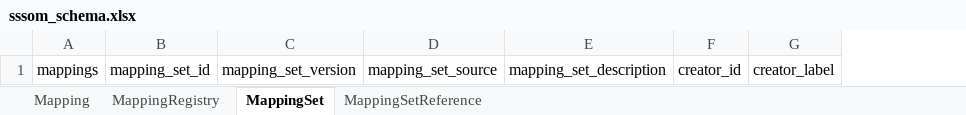
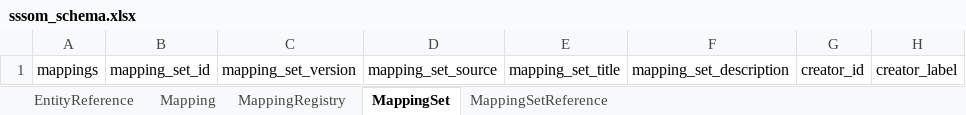
Before and after one commit to mapping-commons/sssom, an Excel workbook: project/excel/sssom_schema.xlsx, sheet MappingSet, drawn as a sheet; only a part is shown; values as stored, in another font and other column widths than the file's, no borders; the diff names each change by its address in the sheet, - before the commit and + after, or states it on an @@ line.

```diff
--- a/project/excel/sssom_schema.xlsx (sheet MappingSet)
+++ b/project/excel/sssom_schema.xlsx (sheet MappingSet)
+sheet tab: EntityReference
+column E, row 1: mapping_set_title
```
Also changed, not shown: sheet MappingRegistry, sheet Mapping, 19 other files.
